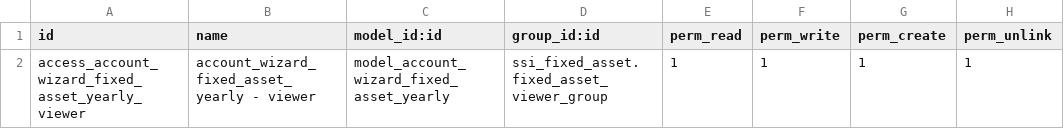
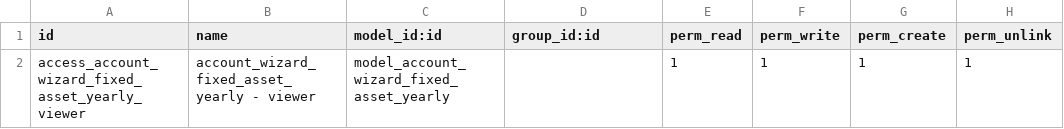
Before and after one commit to open-synergy/opnsynid-fixed-asset, a CSV file: ssi_fixed_asset_report/security/ir.model.access.csv, drawn as a sheet.

Commit message:
[ssi_fixed_asset_report] 14.0.1.1.0

```diff
--- a/ssi_fixed_asset_report/security/ir.model.access.csv
+++ b/ssi_fixed_asset_report/security/ir.model.access.csv
@@ -1,2 +1,2 @@
 id,name,model_id:id,group_id:id,perm_read,perm_write,perm_create,perm_unlink
-access_account_wizard_fixed_asset_yearly_viewer,account_wizard_fixed_asset_yearly - viewer,model_account_wizard_fixed_asset_yearly,ssi_fixed_asset.fixed_asset_viewer_group,1,1,1,1
+access_account_wizard_fixed_asset_yearly_viewer,account_wizard_fixed_asset_yearly - viewer,model_account_wizard_fixed_asset_yearly,,1,1,1,1
```
Also changed, not shown: 3 other files.
